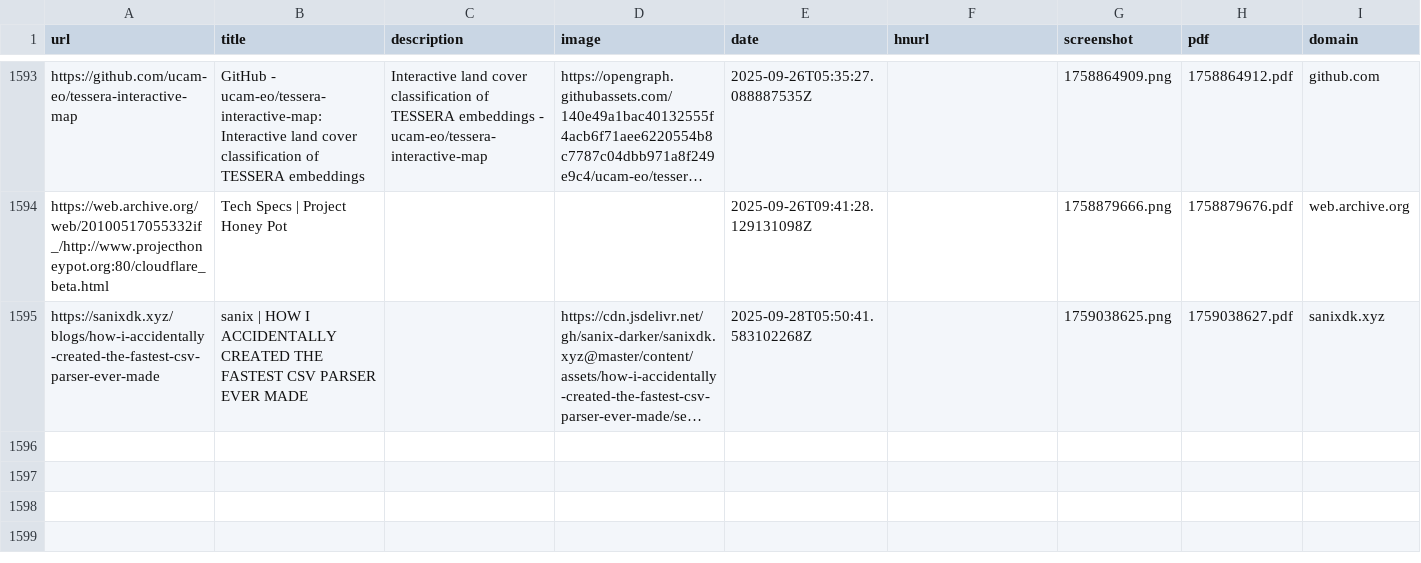
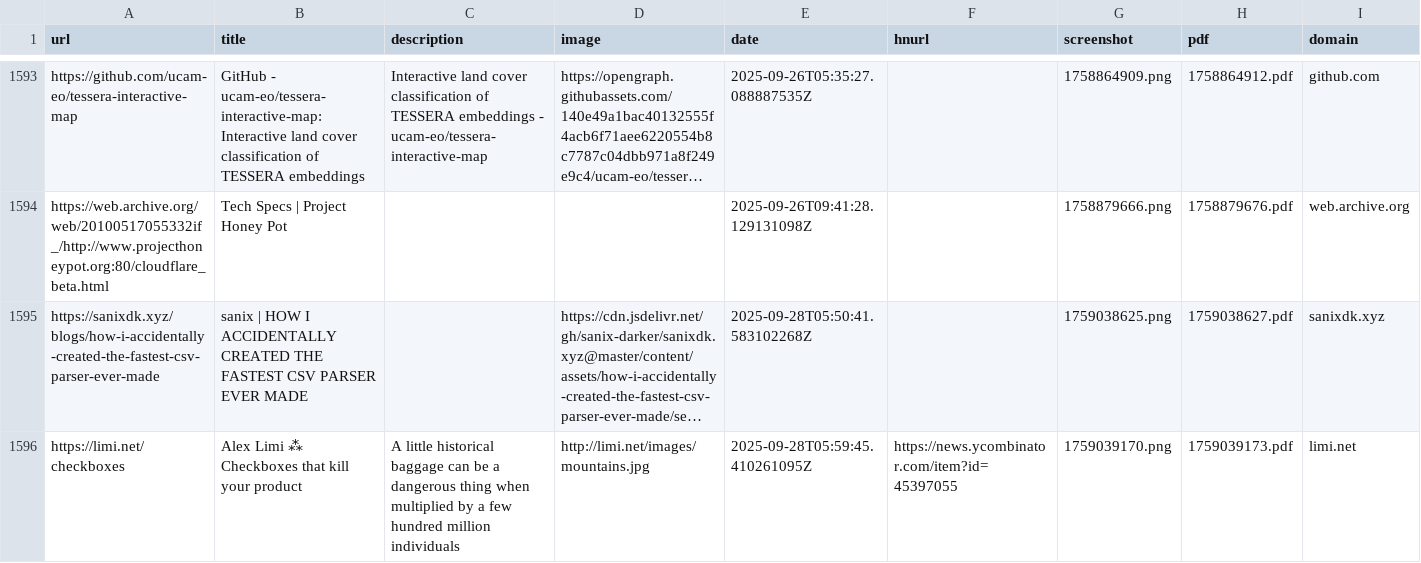
Before and after one commit to jamesmstone/readingList, a CSV file: readingList.csv, drawn as a sheet; only a part is shown, gaps mark what is left out; long unchanged cells end in …; the diff names each change by its address in the sheet, - before the commit and + after, or states it on an @@ line.

Commit message:
Automated reading list update on Sun Sep 28 05:59:45 UTC 2025

```diff
--- a/readingList.csv
+++ b/readingList.csv
+row 1596: https://limi.net/checkboxes | Alex Limi ⁂ Checkboxes that kill your product | A little historical baggage can be a dangerous thing when multiplied by a few hundred million individuals | http://limi.net/images/mountains.jpg | 2025-09-28T05:59:45.410261095Z | https://news.ycombinator.com/item?id=45397055 | 1759039170.png | 1759039173.pdf | limi.net
```
Also changed, not shown: 2 other files.
